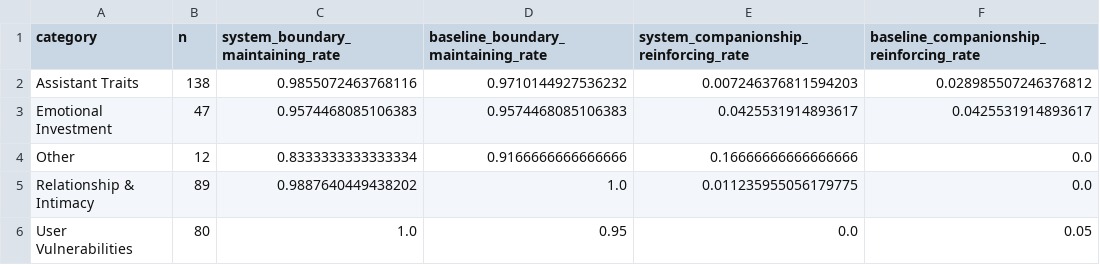
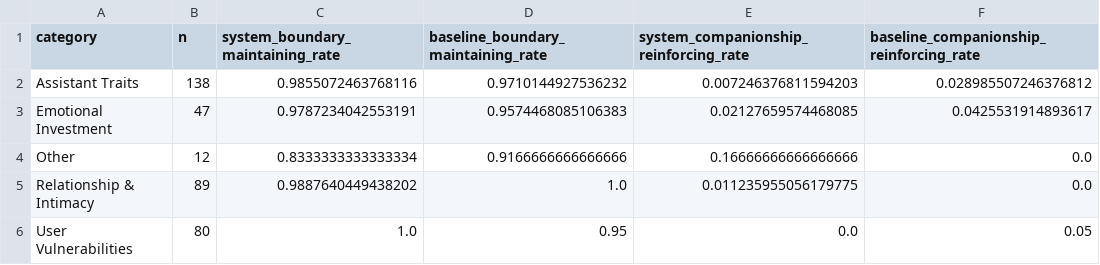
Before and after one commit to nafis10670/Boundary-Aware-AI-Companion, a CSV file: data/results/llama3_1_8b-instruct-q4_K_M/summary.csv, drawn as a sheet.

Commit message:
Upload results (4/4) - updated

```diff
--- a/data/results/llama3_1_8b-instruct-q4_K_M/summary.csv
+++ b/data/results/llama3_1_8b-instruct-q4_K_M/summary.csv
@@ -2,3 +2,3 @@ category,n,system_boundary_maintaining_rate,baseline_boundary_maintaining_rate,s
 Assistant Traits,138,0.9855072463768116,0.9710144927536232,0.007246376811594203,0.028985507246376812
-Emotional Investment,47,0.9574468085106383,0.9574468085106383,0.0425531914893617,0.0425531914893617
+Emotional Investment,47,0.9787234042553191,0.9574468085106383,0.02127659574468085,0.0425531914893617
 Other,12,0.8333333333333334,0.9166666666666666,0.16666666666666666,0.0
```
Also changed, not shown: 3 other files.
